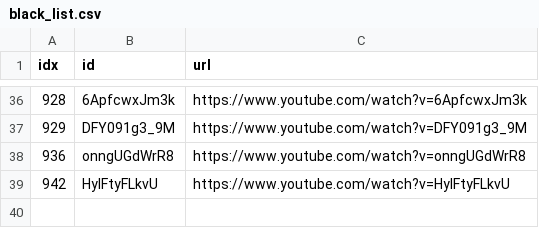
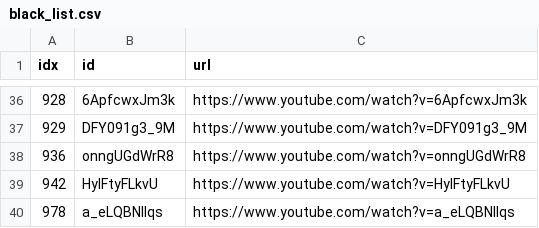
Before and after one commit to sumsjp/BestPartners, a CSV file: src/black_list.csv, drawn as a sheet; only a part is shown, gaps mark what is left out; the diff names each change by its address in the sheet, - before the commit and + after, or states it on an @@ line.

```diff
--- a/src/black_list.csv
+++ b/src/black_list.csv
+row 40: 978 | a_eLQBNllqs | https://www.youtube.com/watch?v=a_eLQBNllqs
```
Also changed, not shown: src/video_list.csv, 2 other files.
